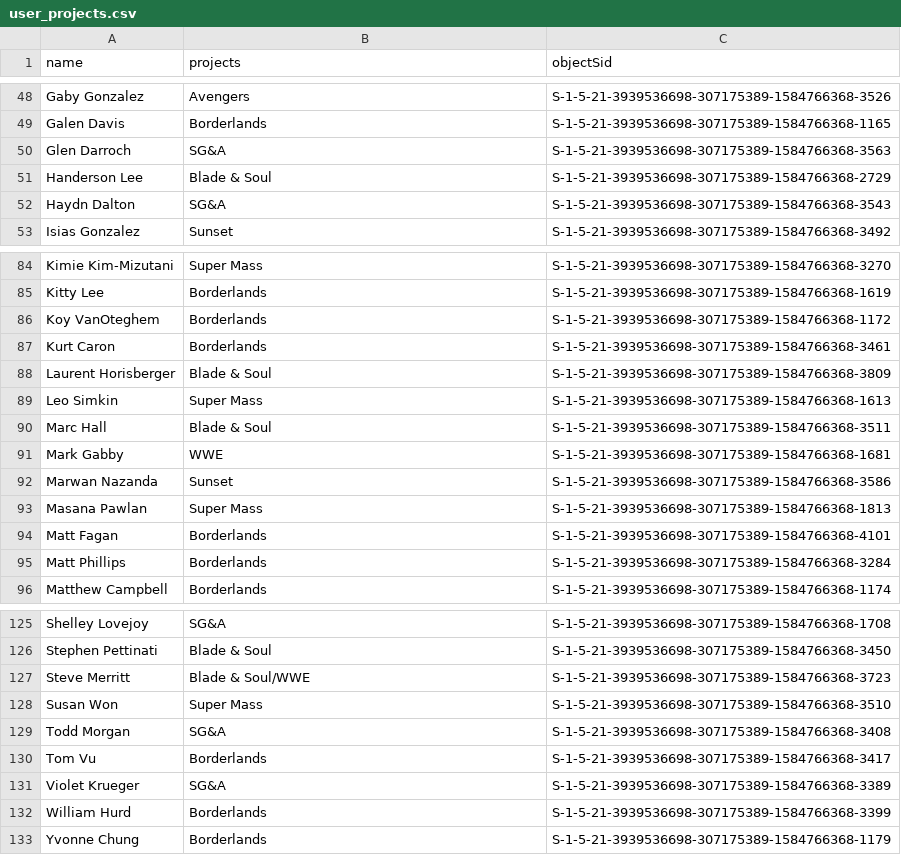
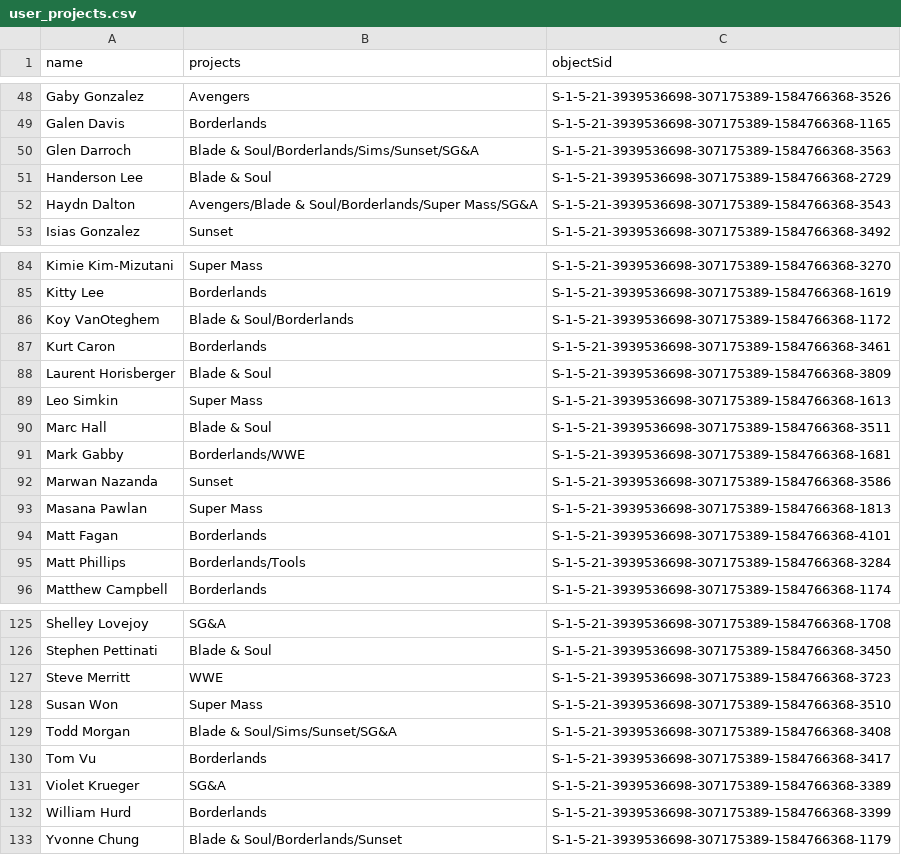
Before and after one commit to JohnnyWasabi/FaceCards, a CSV file: Assets/StreamingAssets/user_projects.csv, drawn as a sheet; only a part is shown, gaps mark what is left out; the diff covers the shown part only.

Commit message:
Update projects from Resource Plan spreadsheet

```diff
--- a/Assets/StreamingAssets/user_projects.csv
+++ b/Assets/StreamingAssets/user_projects.csv
@@ -49,5 +49,5 @@ Gaby Gonzalez,Avengers,S-1-5-21-3939536698-307175389-1584766368-3526
 Galen Davis,Borderlands,S-1-5-21-3939536698-307175389-1584766368-1165
-Glen Darroch,SG&A,S-1-5-21-3939536698-307175389-1584766368-3563
+Glen Darroch,Blade & Soul/Borderlands/Sims/Sunset/SG&A,S-1-5-21-3939536698-307175389-1584766368-3563
 Handerson Lee,Blade & Soul,S-1-5-21-3939536698-307175389-1584766368-2729
-Haydn Dalton,SG&A,S-1-5-21-3939536698-307175389-1584766368-3543
+Haydn Dalton,Avengers/Blade & Soul/Borderlands/Super Mass/SG&A,S-1-5-21-3939536698-307175389-1584766368-3543
 Isias Gonzalez,Sunset,S-1-5-21-3939536698-307175389-1584766368-3492
@@ -85,3 +85,3 @@ Kimie Kim-Mizutani,Super Mass,S-1-5-21-3939536698-307175389-1584766368-3270
 Kitty Lee,Borderlands,S-1-5-21-3939536698-307175389-1584766368-1619
-Koy VanOteghem,Borderlands,S-1-5-21-3939536698-307175389-1584766368-1172
+Koy VanOteghem,Blade & Soul/Borderlands,S-1-5-21-3939536698-307175389-1584766368-1172
 Kurt Caron,Borderlands,S-1-5-21-3939536698-307175389-1584766368-3461
@@ -90,3 +90,3 @@ Leo Simkin,Super Mass,S-1-5-21-3939536698-307175389-1584766368-1613
 Marc Hall,Blade & Soul,S-1-5-21-3939536698-307175389-1584766368-3511
-Mark Gabby,WWE,S-1-5-21-3939536698-307175389-1584766368-1681
+Mark Gabby,Borderlands/WWE,S-1-5-21-3939536698-307175389-1584766368-1681
 Marwan Nazanda,Sunset,S-1-5-21-3939536698-307175389-1584766368-3586
@@ -94,3 +94,3 @@ Masana Pawlan,Super Mass,S-1-5-21-3939536698-307175389-1584766368-1813
 Matt Fagan,Borderlands,S-1-5-21-3939536698-307175389-1584766368-4101
-Matt Phillips,Borderlands,S-1-5-21-3939536698-307175389-1584766368-3284
+Matt Phillips,Borderlands/Tools,S-1-5-21-3939536698-307175389-1584766368-3284
 Matthew Campbell,Borderlands,S-1-5-21-3939536698-307175389-1584766368-1174
@@ -126,5 +126,5 @@ Shelley Lovejoy,SG&A,S-1-5-21-3939536698-307175389-1584766368-1708
 Stephen Pettinati,Blade & Soul,S-1-5-21-3939536698-307175389-1584766368-3450
-Steve Merritt,Blade & Soul/WWE,S-1-5-21-3939536698-307175389-1584766368-3723
+Steve Merritt,WWE,S-1-5-21-3939536698-307175389-1584766368-3723
 Susan Won,Super Mass,S-1-5-21-3939536698-307175389-1584766368-3510
-Todd Morgan,SG&A,S-1-5-21-3939536698-307175389-1584766368-3408
+Todd Morgan,Blade & Soul/Sims/Sunset/SG&A,S-1-5-21-3939536698-307175389-1584766368-3408
 Tom Vu,Borderlands,S-1-5-21-3939536698-307175389-1584766368-3417
@@ -132,2 +132,2 @@ Violet Krueger,SG&A,S-1-5-21-3939536698-307175389-1584766368-3389
 William Hurd,Borderlands,S-1-5-21-3939536698-307175389-1584766368-3399
-Yvonne Chung,Borderlands,S-1-5-21-3939536698-307175389-1584766368-1179
+Yvonne Chung,Blade & Soul/Borderlands/Sunset,S-1-5-21-3939536698-307175389-1584766368-1179
```
Also changed, not shown: 14 edited cells elsewhere in this file.
